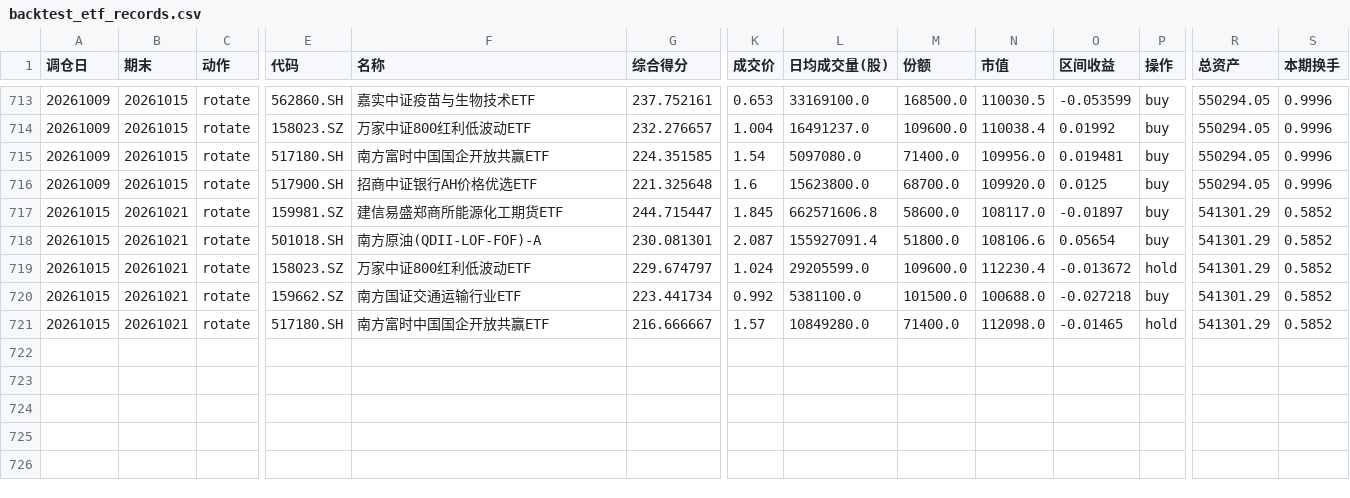
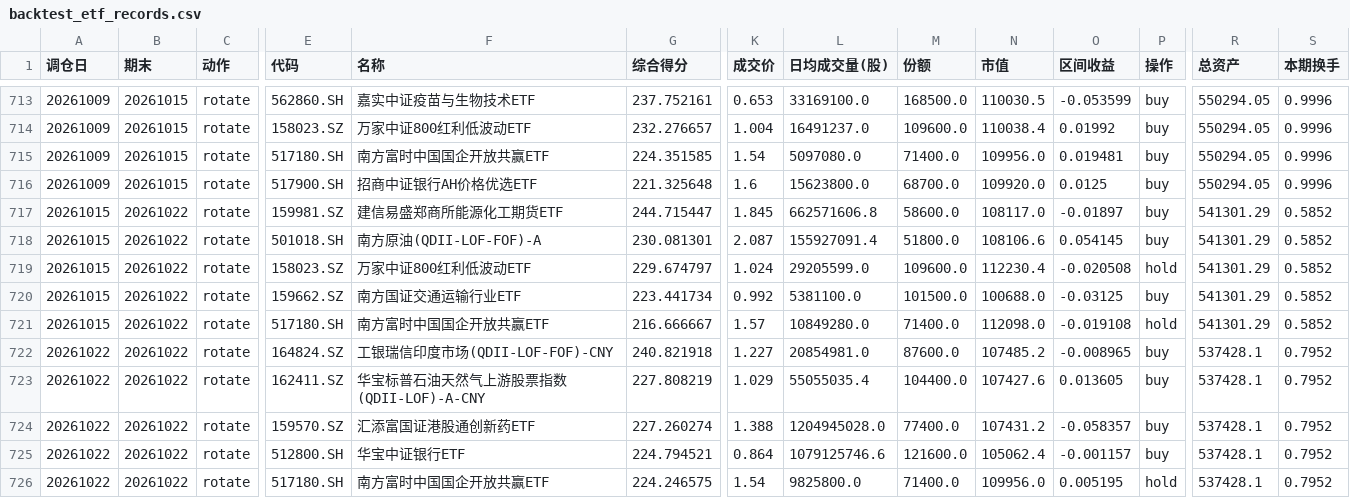
Before and after one commit to JasonVictor17/JasonVictor17.github.io, a CSV file: chart/data/etf/backtest_etf_records.csv, drawn as a sheet; only a part is shown, gaps mark what is left out; rows hold the shown columns only; the diff names each change by its address in the sheet, - before the commit and + after, or states it on an @@ line.

```diff
--- a/chart/data/etf/backtest_etf_records.csv
+++ b/chart/data/etf/backtest_etf_records.csv
-B717:B721 (期末): 20261021
+B717:B721 (期末): 20261022
-O718 (区间收益): 0.05654
+O718 (区间收益): 0.054145
-O719 (区间收益): -0.013672
+O719 (区间收益): -0.020508
-O720 (区间收益): -0.027218
+O720 (区间收益): -0.03125
-O721 (区间收益): -0.01465
+O721 (区间收益): -0.019108
+row 722: 20261022 | 20261022 | rotate | 164824.SZ | 工银瑞信印度市场(QDII-LOF-FOF)-CNY | 240.821918 | 1.227 | 20854981.0 | 87600.0 | 107485.2 | -0.008965 | buy | 537428.1 | 0.7952
+row 723: 20261022 | 20261022 | rotate | 162411.SZ | 华宝标普石油天然气上游股票指数(QDII-LOF)-A-CNY | 227.808219 | 1.029 | 55055035.4 | 104400.0 | 107427.6 | 0.013605 | buy | 537428.1 | 0.7952
+row 724: 20261022 | 20261022 | rotate | 159570.SZ | 汇添富国证港股通创新药ETF | 227.260274 | 1.388 | 1204945028.0 | 77400.0 | 107431.2 | -0.058357 | buy | 537428.1 | 0.7952
+row 725: 20261022 | 20261022 | rotate | 512800.SH | 华宝中证银行ETF | 224.794521 | 0.864 | 1079125746.6 | 121600.0 | 105062.4 | -0.001157 | buy | 537428.1 | 0.7952
+row 726: 20261022 | 20261022 | rotate | 517180.SH | 南方富时中国国企开放共赢ETF | 224.246575 | 1.54 | 9825800.0 | 71400.0 | 109956.0 | 0.005195 | hold | 537428.1 | 0.7952
```
Also changed, not shown: 2 other files.
